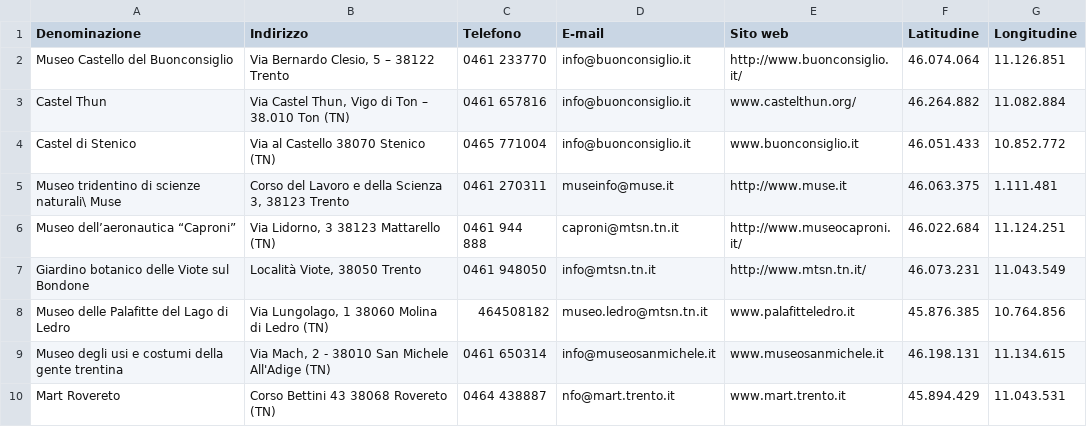
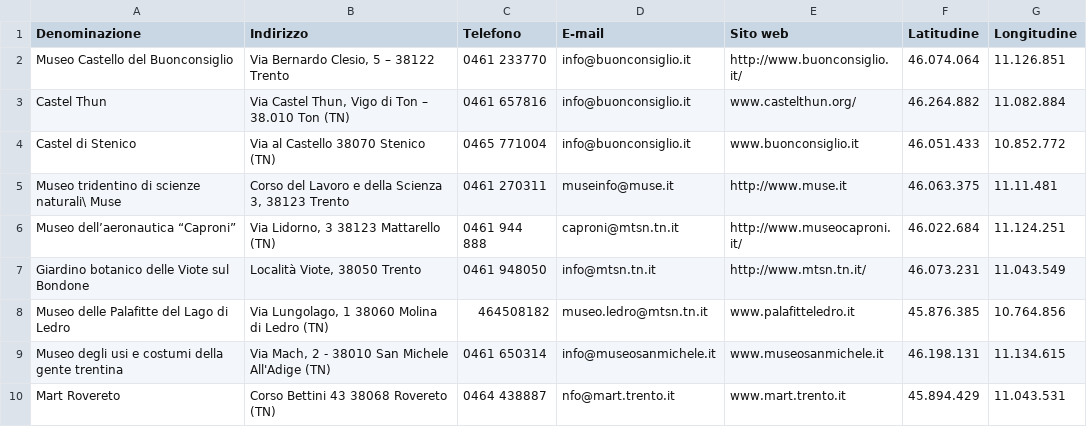
Before and after one commit to shahideee04/smartcampus.service.trentinofamiglia, a CSV file: src/main/resources/data/musei_family.csv, drawn as a sheet; only a part is shown.

```diff
--- a/src/main/resources/data/musei_family.csv
+++ b/src/main/resources/data/musei_family.csv
@@ -4,3 +4,3 @@ Castel Thun ,"Via Castel Thun, Vigo di Ton – 38.010 Ton (TN)",0461 657816,info
 Castel di Stenico,Via al Castello  38070 Stenico (TN),0465 771004,info@buonconsiglio.it,www.buonconsiglio.it,46.051.433,10.852.772
-Museo tridentino di scienze naturali\ Muse,"Corso del Lavoro e della Scienza 3, 38123 Trento",0461 270311,museinfo@muse.it,http://www.muse.it,46.063.375,1.111.481
+Museo tridentino di scienze naturali\ Muse,"Corso del Lavoro e della Scienza 3, 38123 Trento",0461 270311,museinfo@muse.it,http://www.muse.it,46.063.375,11.11.481
 Museo dell’aeronautica “Caproni” ,"Via Lidorno, 3 38123 Mattarello (TN)",0461 944 888,caproni@mtsn.tn.it,http://www.museocaproni.it/,46.022.684,11.124.251
```
Also changed, not shown: src/main/resources/data/alberghi.csv, src/main/resources/data/associazioni_sportive.csv, 2 other files.
